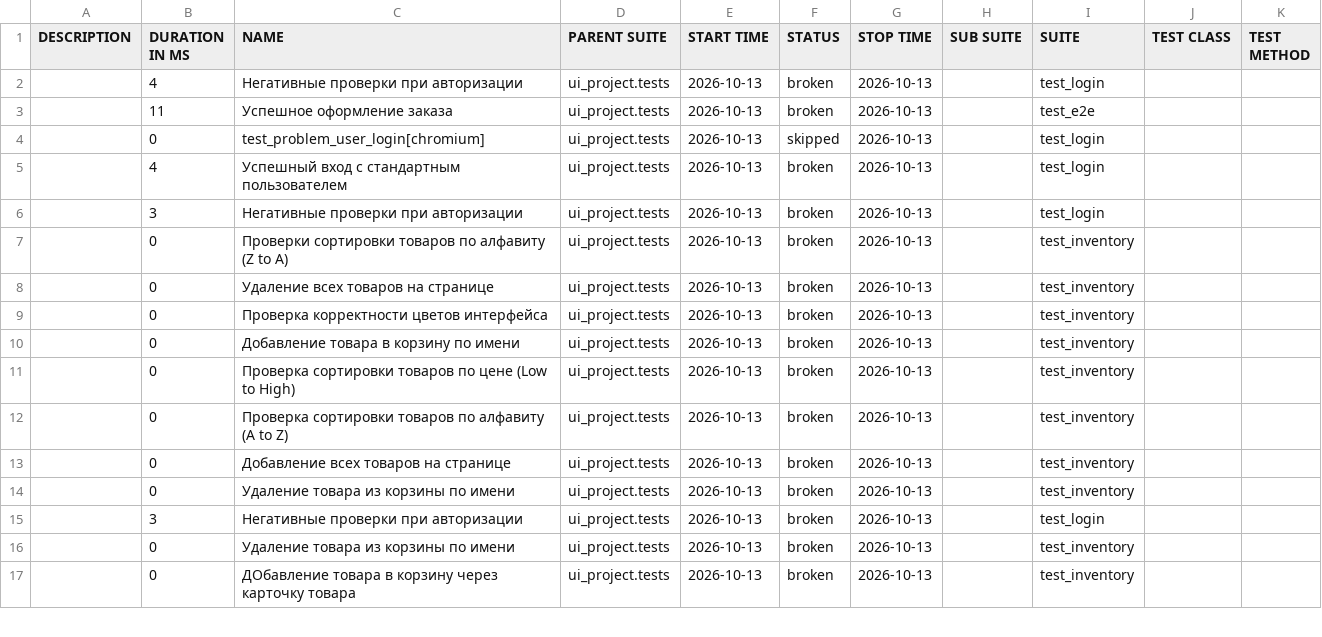
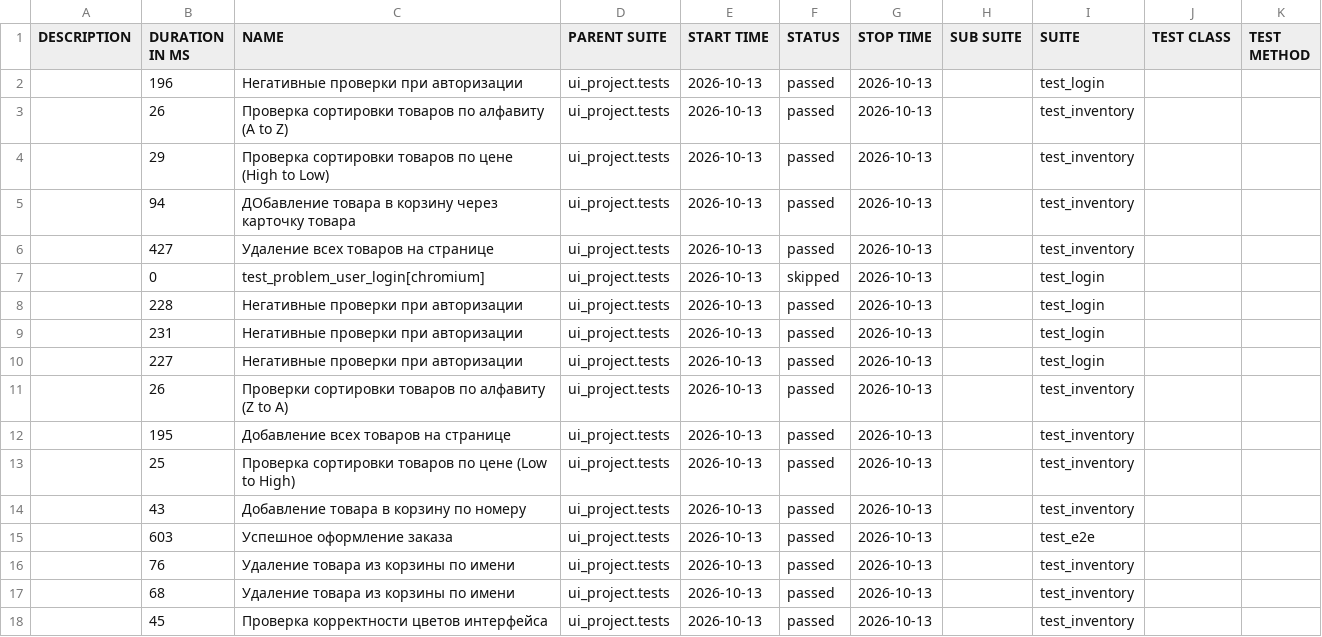
Before and after one commit to YBR-001/qa-auto-portfolio, a CSV file: 5/data/suites.csv, drawn as a sheet; only a part is shown; the diff covers the shown part only.

```diff
--- a/5/data/suites.csv
+++ b/5/data/suites.csv
@@ -1,17 +1,18 @@
 "DESCRIPTION","DURATION IN MS","NAME","PARENT SUITE","START TIME","STATUS","STOP TIME","SUB SUITE","SUITE","TEST CLASS","TEST METHOD"
-"","4","Негативные проверки при авторизации","ui_project.tests","2026-10-13","broken","2026-10-13","","test_login","",""
-"","11","Успешное оформление заказа","ui_project.tests","2026-10-13","broken","2026-10-13","","test_e2e","",""
+"","196","Негативные проверки при авторизации","ui_project.tests","2026-10-13","passed","2026-10-13","","test_login","",""
+"","26","Проверка сортировки товаров по алфавиту (A to Z)","ui_project.tests","2026-10-13","passed","2026-10-13","","test_inventory","",""
+"","29","Проверка сортировки товаров по цене (High to Low)","ui_project.tests","2026-10-13","passed","2026-10-13","","test_inventory","",""
+"","94","ДОбавление товара в корзину через карточку товара","ui_project.tests","2026-10-13","passed","2026-10-13","","test_inventory","",""
+"","427","Удаление всех товаров на странице","ui_project.tests","2026-10-13","passed","2026-10-13","","test_inventory","",""
 "","0","test_problem_user_login[chromium]","ui_project.tests","2026-10-13","skipped","2026-10-13","","test_login","",""
-"","4","Успешный вход с стандартным пользователем","ui_project.tests","2026-10-13","broken","2026-10-13","","test_login","",""
-"","3","Негативные проверки при авторизации","ui_project.tests","2026-10-13","broken","2026-10-13","","test_login","",""
-"","0","Проверки сортировки товаров по алфавиту (Z to A)","ui_project.tests","2026-10-13","broken","2026-10-13","","test_inventory","",""
-"","0","Удаление всех товаров на странице","ui_project.tests","2026-10-13","broken","2026-10-13","","test_inventory","",""
-"","0","Проверка корректности цветов интерфейса","ui_project.tests","2026-10-13","broken","2026-10-13","","test_inventory","",""
-"","0","Добавление товара в корзину по имени","ui_project.tests","2026-10-13","broken","2026-10-13","","test_inventory","",""
-"","0","Проверка сортировки товаров по цене (Low to High)","ui_project.tests","2026-10-13","broken","2026-10-13","","test_inventory","",""
-"","0","Проверка сортировки товаров по алфавиту (A to Z)","ui_project.tests","2026-10-13","broken","2026-10-13","","test_inventory","",""
-"","0","Добавление всех товаров на странице","ui_project.tests","2026-10-13","broken","2026-10-13","","test_inventory","",""
-"","0","Удаление товара из корзины по имени","ui_project.tests","2026-10-13","broken","2026-10-13","","test_inventory","",""
-"","3","Негативные проверки при авторизации","ui_project.tests","2026-10-13","broken","2026-10-13","","test_login","",""
-"","0","Удаление товара из корзины по имени","ui_project.tests","2026-10-13","broken","2026-10-13","","test_inventory","",""
-"","0","ДОбавление товара в корзину через карточку товара","ui_project.tests","2026-10-13","broken","2026-10-13","","test_inventory","",""
+"","228","Негативные проверки при авторизации","ui_project.tests","2026-10-13","passed","2026-10-13","","test_login","",""
+"","231","Негативные проверки при авторизации","ui_project.tests","2026-10-13","passed","2026-10-13","","test_login","",""
+"","227","Негативные проверки при авторизации","ui_project.tests","2026-10-13","passed","2026-10-13","","test_login","",""
+"","26","Проверки сортировки товаров по алфавиту (Z to A)","ui_project.tests","2026-10-13","passed","2026-10-13","","test_inventory","",""
+"","195","Добавление всех товаров на странице","ui_project.tests","2026-10-13","passed","2026-10-13","","test_inventory","",""
+"","25","Проверка сортировки товаров по цене (Low to High)","ui_project.tests","2026-10-13","passed","2026-10-13","","test_inventory","",""
+"","43","Добавление товара в корзину по номеру","ui_project.tests","2026-10-13","passed","2026-10-13","","test_inventory","",""
+"","603","Успешное оформление заказа","ui_project.tests","2026-10-13","passed","2026-10-13","","test_e2e","",""
+"","76","Удаление товара из корзины по имени","ui_project.tests","2026-10-13","passed","2026-10-13","","test_inventory","",""
+"","68","Удаление товара из корзины по имени","ui_project.tests","2026-10-13","passed","2026-10-13","","test_inventory","",""
+"","45","Проверка корректности цветов интерфейса","ui_project.tests","2026-10-13","passed","2026-10-13","","test_inventory","",""
```
Also changed, not shown: 1 removed row and 11 edited cells elsewhere in this file, 5/data/behaviors.csv, 52 other files.
